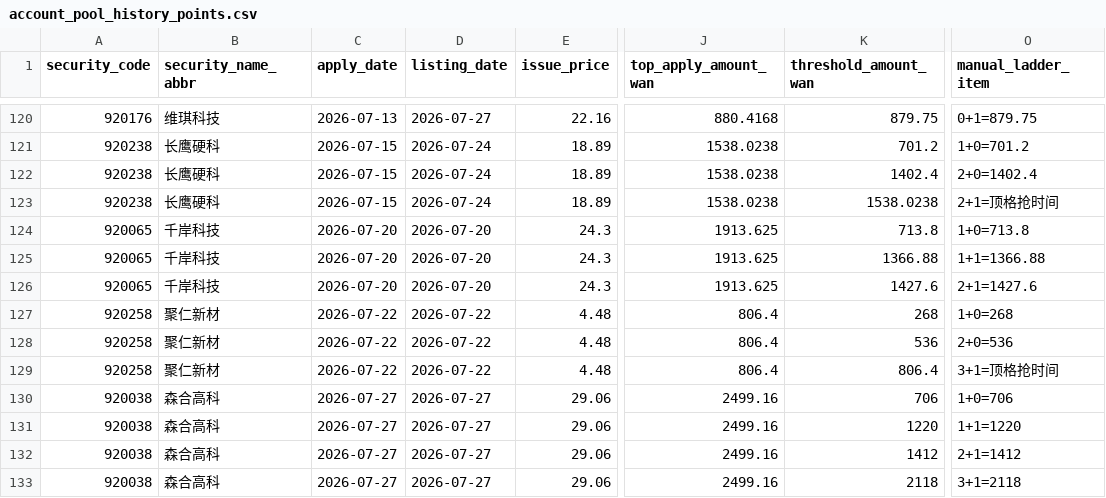
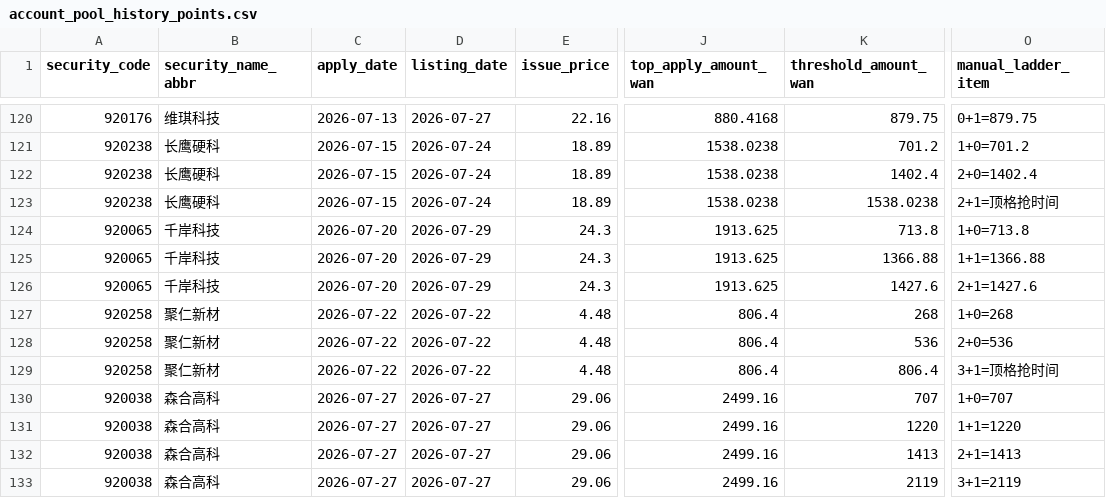
Before and after one commit to viconia828/BJ_IPO, a CSV file: data/offline_tuning/account_pool_history_points.csv, drawn as a sheet; only a part is shown, gaps mark what is left out; the diff names each change by its address in the sheet, - before the commit and + after, or states it on an @@ line.

```diff
--- a/data/offline_tuning/account_pool_history_points.csv
+++ b/data/offline_tuning/account_pool_history_points.csv
-D124:D126 (listing_date): 2026-07-20
+D124:D126 (listing_date): 2026-07-29
-K130 (threshold_amount_wan): 706
+K130 (threshold_amount_wan): 707
-O130 (manual_ladder_item): 1+0=706
+O130 (manual_ladder_item): 1+0=707
-K132 (threshold_amount_wan): 1412
+K132 (threshold_amount_wan): 1413
-O132 (manual_ladder_item): 2+1=1412
+O132 (manual_ladder_item): 2+1=1413
-K133 (threshold_amount_wan): 2118
+K133 (threshold_amount_wan): 2119
-O133 (manual_ladder_item): 3+1=2118
+O133 (manual_ladder_item): 3+1=2119
```
Also changed, not shown: data/offline_tuning/subscription_history_sample.csv, data/offline_tuning/subscription_ladder_labels.csv, 15 other files.
